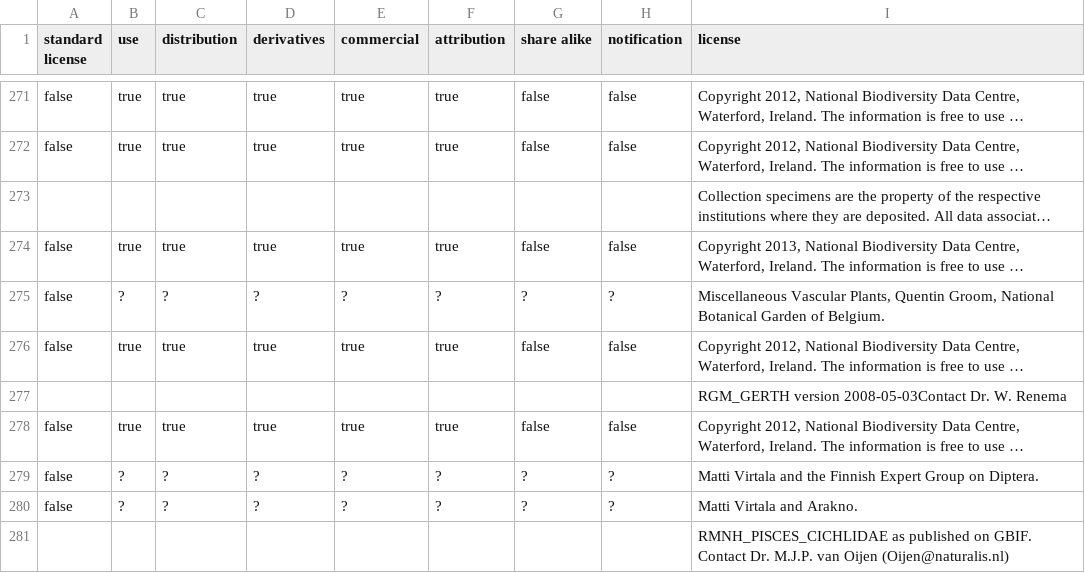
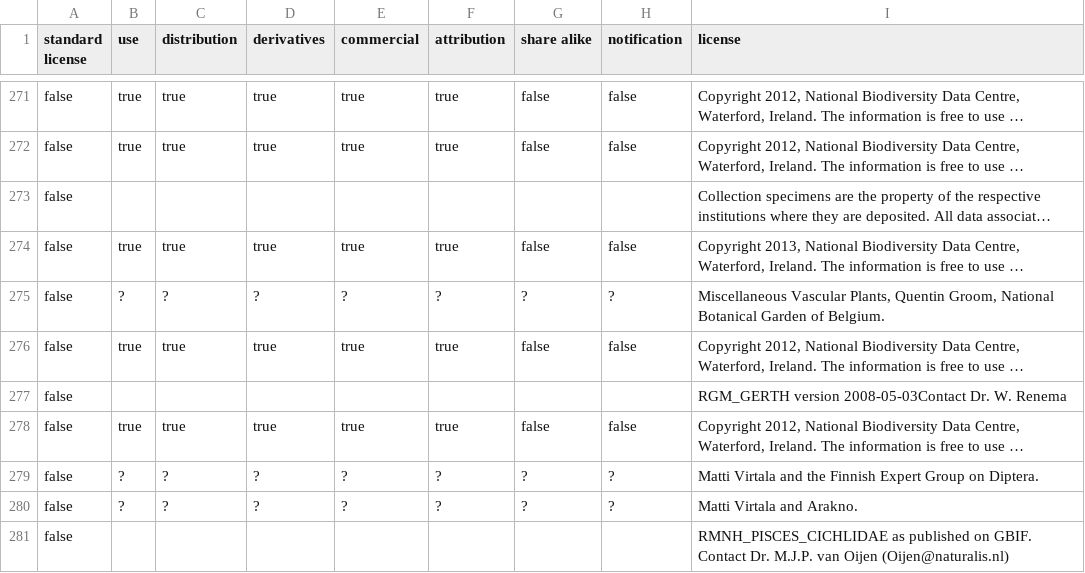
Before and after one commit to Datafable/gbif-data-licenses, a CSV file: data/licenses.csv, drawn as a sheet; only a part is shown, gaps mark what is left out; long unchanged cells end in …; the diff covers the shown part only; the diff names each change by its address in the sheet, - before the commit and + after, or states it on an @@ line.

Commit message:
Set all standard license to false for all remaining licenses
This is to get rid of an annoying bug in Google Refine

```diff
--- a/data/licenses.csv
+++ b/data/licenses.csv
-A273 (standard license): (empty)
+A273 (standard license): false
-A277 (standard license): (empty)
+A277 (standard license): false
-A281 (standard license): (empty)
+A281 (standard license): false
```
Also changed, not shown: 103 edited cells elsewhere in this file.
